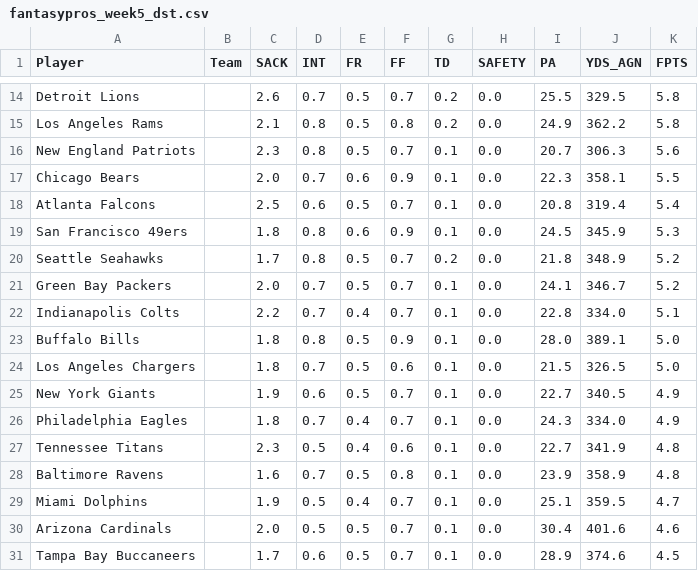
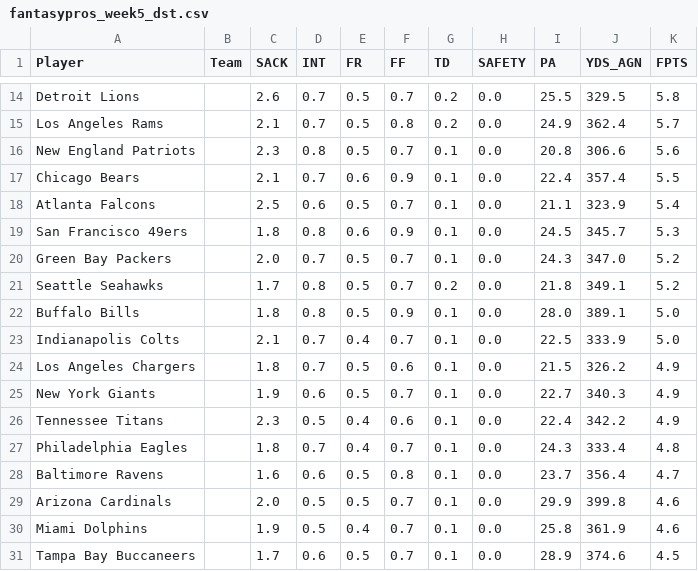
Before and after one commit to LesterFreeman/DFS, a CSV file: overrides/projections/fantasypros_week5_dst.csv, drawn as a sheet; only a part is shown, gaps mark what is left out; the diff covers the shown part only.

```diff
--- a/overrides/projections/fantasypros_week5_dst.csv
+++ b/overrides/projections/fantasypros_week5_dst.csv
@@ -14,18 +14,18 @@
 "Detroit Lions","","2.6","0.7","0.5","0.7","0.2","0.0","25.5","329.5","5.8"
-"Los Angeles Rams","","2.1","0.8","0.5","0.8","0.2","0.0","24.9","362.2","5.8"
-"New England Patriots","","2.3","0.8","0.5","0.7","0.1","0.0","20.7","306.3","5.6"
-"Chicago Bears","","2.0","0.7","0.6","0.9","0.1","0.0","22.3","358.1","5.5"
-"Atlanta Falcons","","2.5","0.6","0.5","0.7","0.1","0.0","20.8","319.4","5.4"
-"San Francisco 49ers","","1.8","0.8","0.6","0.9","0.1","0.0","24.5","345.9","5.3"
-"Seattle Seahawks","","1.7","0.8","0.5","0.7","0.2","0.0","21.8","348.9","5.2"
-"Green Bay Packers","","2.0","0.7","0.5","0.7","0.1","0.0","24.1","346.7","5.2"
-"Indianapolis Colts","","2.2","0.7","0.4","0.7","0.1","0.0","22.8","334.0","5.1"
+"Los Angeles Rams","","2.1","0.7","0.5","0.8","0.2","0.0","24.9","362.4","5.7"
+"New England Patriots","","2.3","0.8","0.5","0.7","0.1","0.0","20.8","306.6","5.6"
+"Chicago Bears","","2.1","0.7","0.6","0.9","0.1","0.0","22.4","357.4","5.5"
+"Atlanta Falcons","","2.5","0.6","0.5","0.7","0.1","0.0","21.1","323.9","5.4"
+"San Francisco 49ers","","1.8","0.8","0.6","0.9","0.1","0.0","24.5","345.7","5.3"
+"Green Bay Packers","","2.0","0.7","0.5","0.7","0.1","0.0","24.3","347.0","5.2"
+"Seattle Seahawks","","1.7","0.8","0.5","0.7","0.2","0.0","21.8","349.1","5.2"
 "Buffalo Bills","","1.8","0.8","0.5","0.9","0.1","0.0","28.0","389.1","5.0"
-"Los Angeles Chargers","","1.8","0.7","0.5","0.6","0.1","0.0","21.5","326.5","5.0"
-"New York Giants","","1.9","0.6","0.5","0.7","0.1","0.0","22.7","340.5","4.9"
-"Philadelphia Eagles","","1.8","0.7","0.4","0.7","0.1","0.0","24.3","334.0","4.9"
-"Tennessee Titans","","2.3","0.5","0.4","0.6","0.1","0.0","22.7","341.9","4.8"
-"Baltimore Ravens","","1.6","0.7","0.5","0.8","0.1","0.0","23.9","358.9","4.8"
-"Miami Dolphins","","1.9","0.5","0.4","0.7","0.1","0.0","25.1","359.5","4.7"
-"Arizona Cardinals","","2.0","0.5","0.5","0.7","0.1","0.0","30.4","401.6","4.6"
+"Indianapolis Colts","","2.1","0.7","0.4","0.7","0.1","0.0","22.5","333.9","5.0"
+"Los Angeles Chargers","","1.8","0.7","0.5","0.6","0.1","0.0","21.5","326.2","4.9"
+"New York Giants","","1.9","0.6","0.5","0.7","0.1","0.0","22.7","340.3","4.9"
+"Tennessee Titans","","2.3","0.5","0.4","0.6","0.1","0.0","22.4","342.2","4.9"
+"Philadelphia Eagles","","1.8","0.7","0.4","0.7","0.1","0.0","24.3","333.4","4.8"
+"Baltimore Ravens","","1.6","0.6","0.5","0.8","0.1","0.0","23.7","356.4","4.7"
+"Arizona Cardinals","","2.0","0.5","0.5","0.7","0.1","0.0","29.9","399.8","4.6"
+"Miami Dolphins","","1.9","0.5","0.4","0.7","0.1","0.0","25.8","361.9","4.6"
 "Tampa Bay Buccaneers","","1.7","0.6","0.5","0.7","0.1","0.0","28.9","374.6","4.5"
```
Also changed, not shown: 3 added rows, 3 removed rows and 18 edited cells elsewhere in this file, overrides/projections/fantasypros_week5_flex.csv, overrides/projections/fantasypros_week5_qb.csv, 21 other files.
